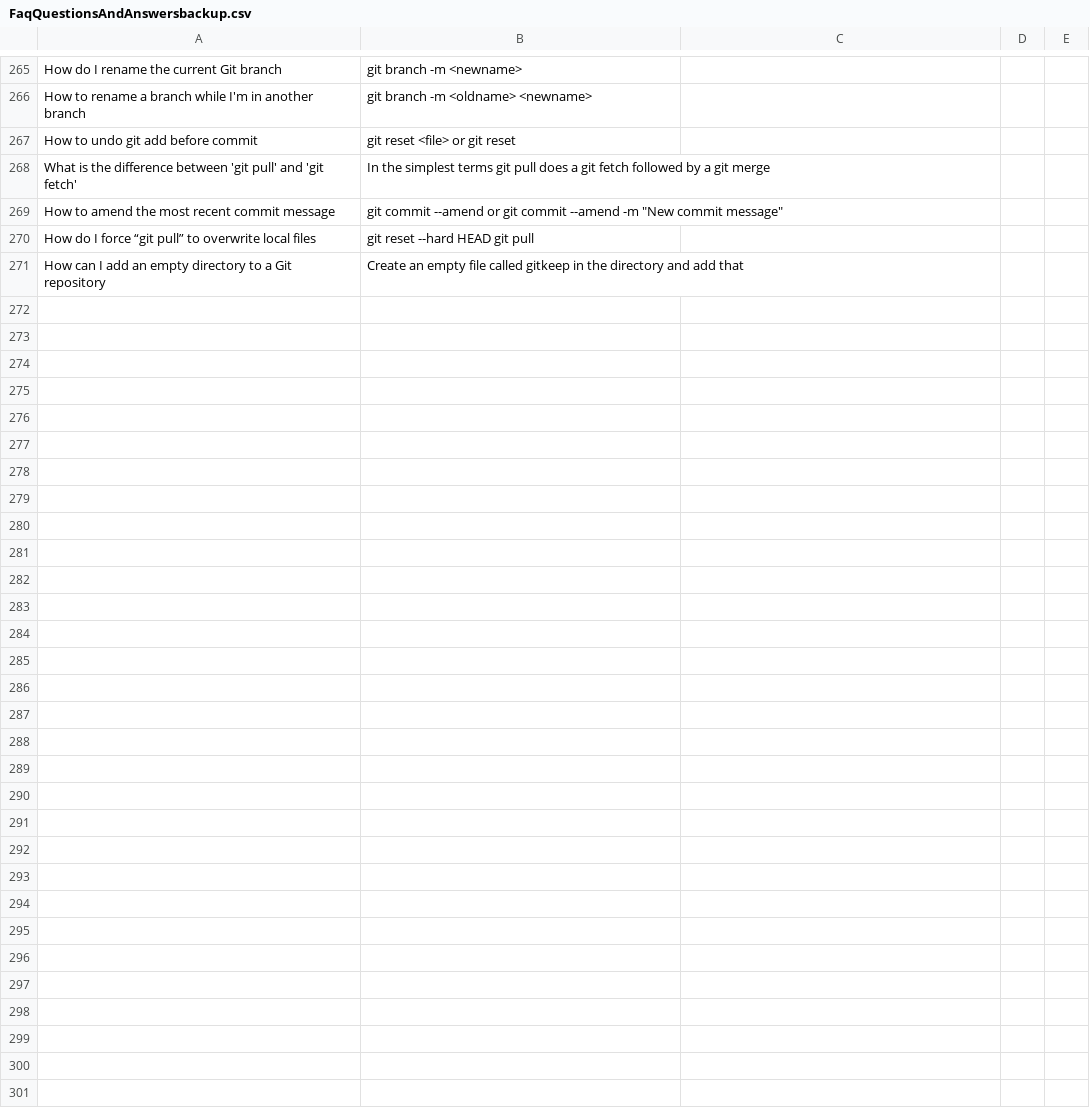
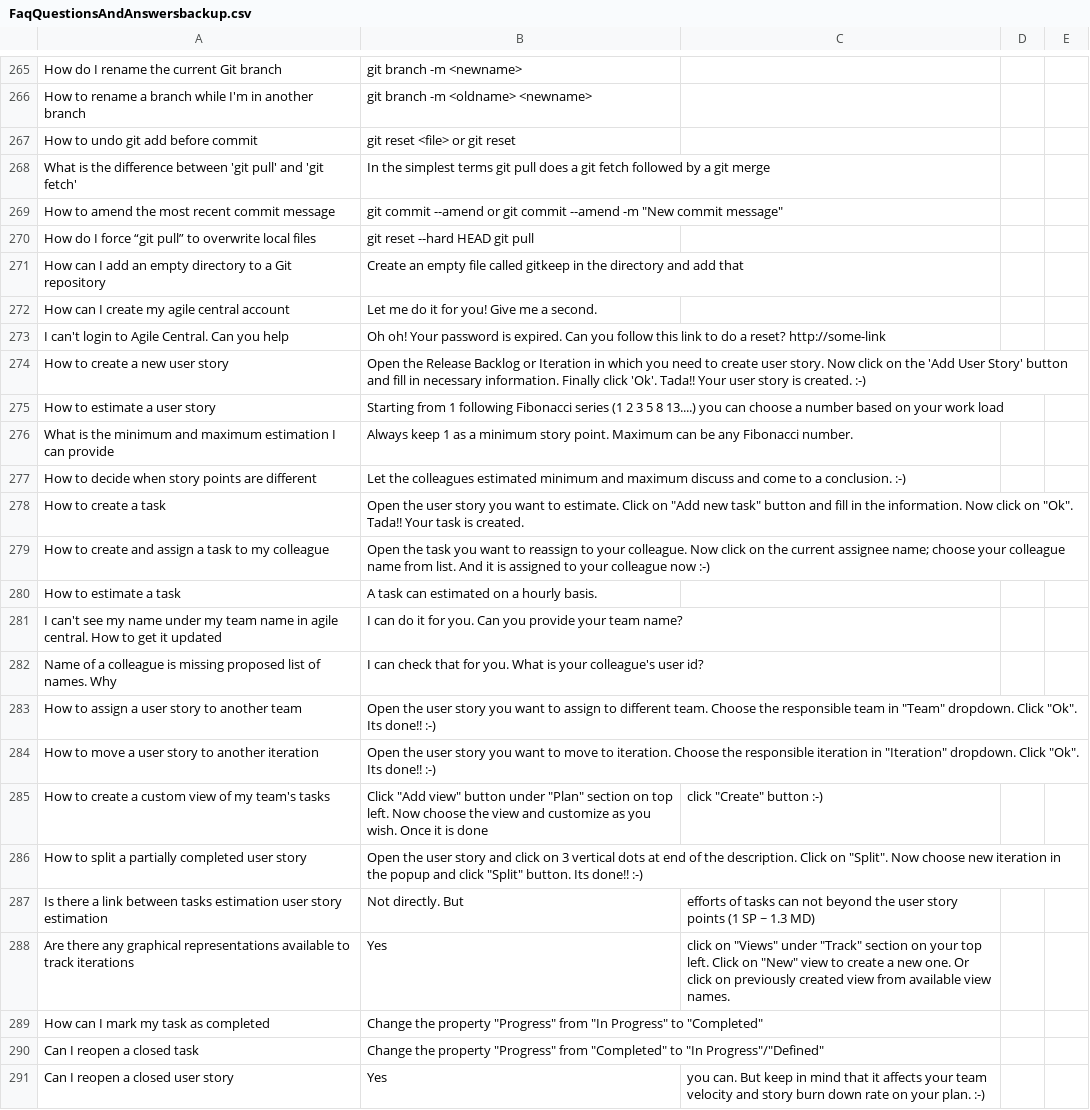
Before and after one commit to jobanandam/faqbot, a CSV file: sentencesimilarities/resources/FaqQuestionsAndAnswersbackup.csv, drawn as a sheet; only a part is shown, gaps mark what is left out; the diff covers the shown part only.

Commit message:
added faq and answers on agile central

```diff
--- a/sentencesimilarities/resources/FaqQuestionsAndAnswersbackup.csv
+++ b/sentencesimilarities/resources/FaqQuestionsAndAnswersbackup.csv
@@ -305 +305,21 @@ How do I force “git pull” to overwrite local files , git reset --hard HEAD
 How can I add an empty directory to a Git repository, Create an empty file called gitkeep in the directory and add that
+How can I create my agile central account, Let me do it for you! Give me a second.
+I can't login to Agile Central. Can you help, Oh oh! Your password is expired. Can you follow this link to do a reset? http://some-link
+How to create a new user story, Open the Release Backlog or Iteration in which you need to create user story. Now click on the 'Add User Story' button and fill in necessary information. Finally click 'Ok'. Tada!! Your user story is created. :-)
+How to estimate a user story, Starting from 1 following Fibonacci series (1 2 3 5 8 13....) you can choose a number based on your work load
+What is the minimum and maximum estimation I can provide, Always keep 1 as a minimum story point. Maximum can be any Fibonacci number.
+How to decide when story points are different, Let the colleagues estimated minimum and maximum discuss and come to a conclusion. :-)
+How to create a task, Open the user story you want to estimate. Click on "Add new task" button and fill in the information. Now click on "Ok". Tada!! Your task is created.
+How to create and assign a task to my colleague, Open the task you want to reassign to your colleague. Now click on the current assignee name; choose your colleague name from list. And it is assigned to your colleague now :-)
+How to estimate a task, A task can estimated on a hourly basis.
+I can't see my name under my team name in agile central. How to get it updated, I can do it for you. Can you provide your team name?
+Name of a colleague is missing proposed list of names. Why, I can check that for you. What is your colleague's user id?
+How to assign a user story to another team, Open the user story you want to assign to different team. Choose the responsible team in "Team" dropdown. Click "Ok". Its done!! :-)
+How to move a user story to another iteration, Open the user story you want to move to iteration. Choose the responsible iteration in "Iteration" dropdown. Click "Ok". Its done!! :-)
+How to create a custom view of my team's tasks, Click "Add view" button under "Plan" section on top left. Now choose the view and customize as you wish. Once it is done,click "Create" button :-)
+How to split a partially completed user story, Open the user story and click on 3 vertical dots at end of the description. Click on "Split". Now choose new iteration in the popup and click "Split" button. Its done!! :-)
+Is there a link between tasks estimation user story estimation, Not directly. But,efforts of tasks can not beyond the user story points (1 SP ~ 1.3 MD)
+Are there any graphical representations available to track iterations, Yes,click on "Views" under "Track" section on your top left. Click on "New" view to create a new one. Or click on previously created view from available view names.
+How can I mark my task as completed, Change the property "Progress" from "In Progress" to "Completed"
+Can I reopen a closed task, Change the property "Progress" from "Completed" to "In Progress"/"Defined"
+Can I reopen a closed user story, Yes,you can. But keep in mind that it affects your team velocity and story burn down rate on your plan. :-)
```
Also changed, not shown: 12 added rows elsewhere in this file, 1 other file.
